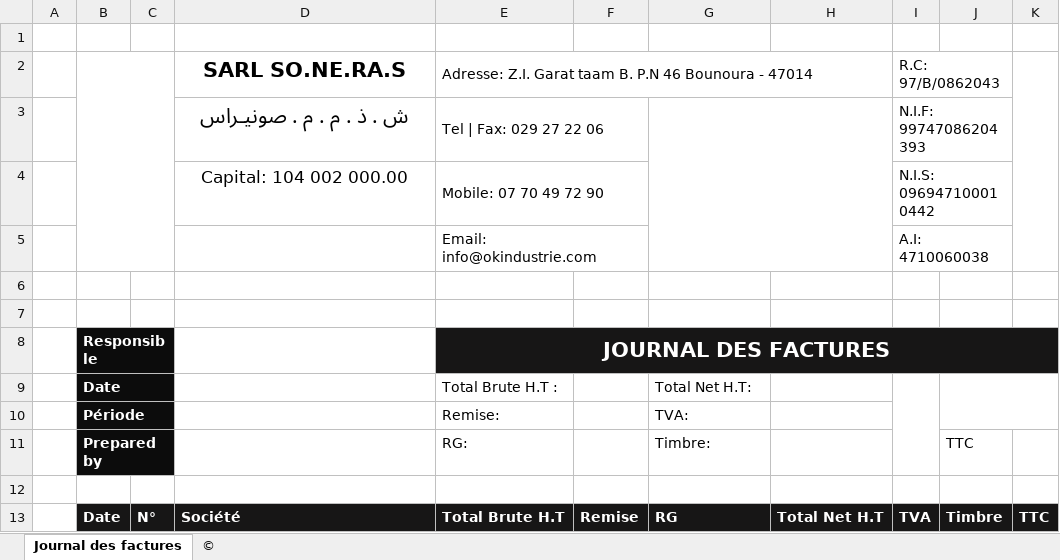
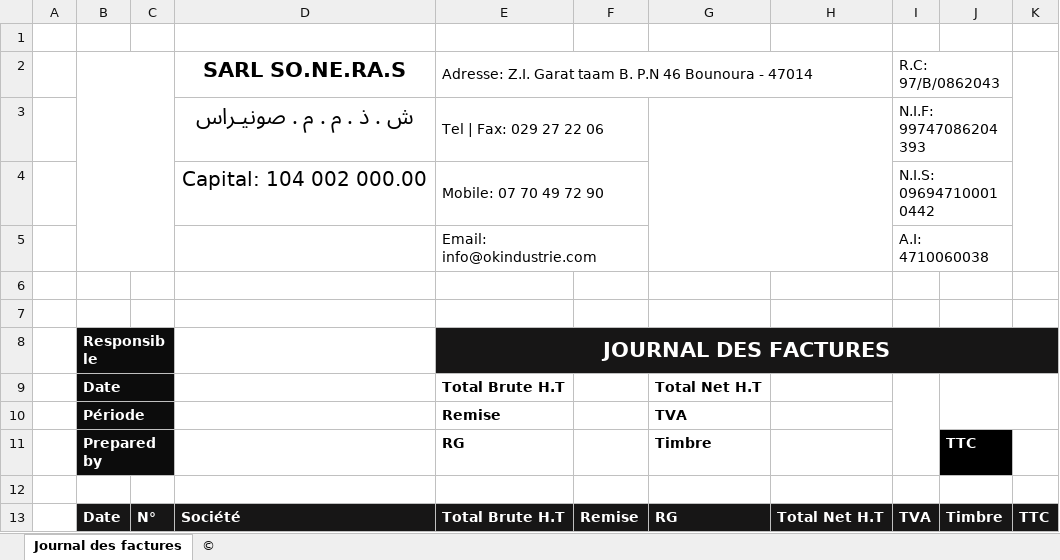
Before and after one commit to devmstr/dashboard-brahim, an Excel workbook: templates/ledger_excel_template.xlsx, sheet Journal des factures, drawn as a sheet; values as stored, in another font and other column widths than the file's, no borders; charts and pictures not drawn; the diff names each change by its address in the sheet, - before the commit and + after, or states it on an @@ line.

```diff
--- a/templates/ledger_excel_template.xlsx (sheet Journal des factures)
+++ b/templates/ledger_excel_template.xlsx (sheet Journal des factures)
@@ D3:D4 text size: larger @@
-E9: Total Brute H.T :
+E9: Total Brute H.T
-E9:E11 bold: off
+E9:E11 bold: on
-G9: Total Net H.T:
+G9: Total Net H.T
-G9:G11 bold: off
+G9:G11 bold: on
-E10: Remise:
+E10: Remise
-G10: TVA:
+G10: TVA
-E11: RG:
+E11: RG
-G11: Timbre:
+G11: Timbre
@@ J11 bold: off → on, fill: none → #000000, text colour: black → #FFFFFF @@
```
Also changed, not shown: charts or pictures, 7 other files.
